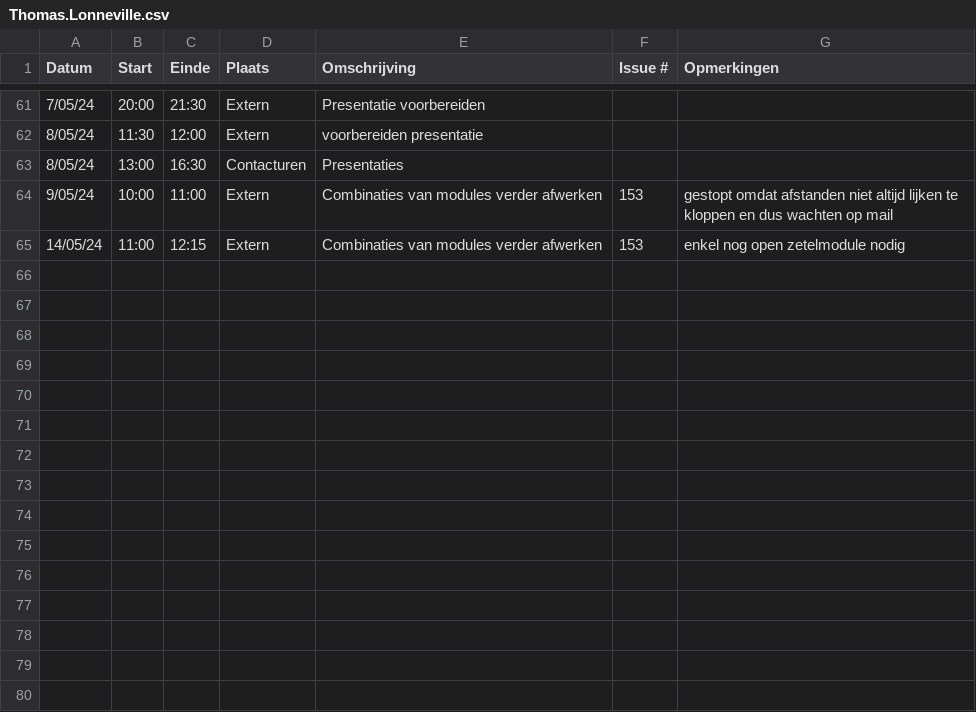
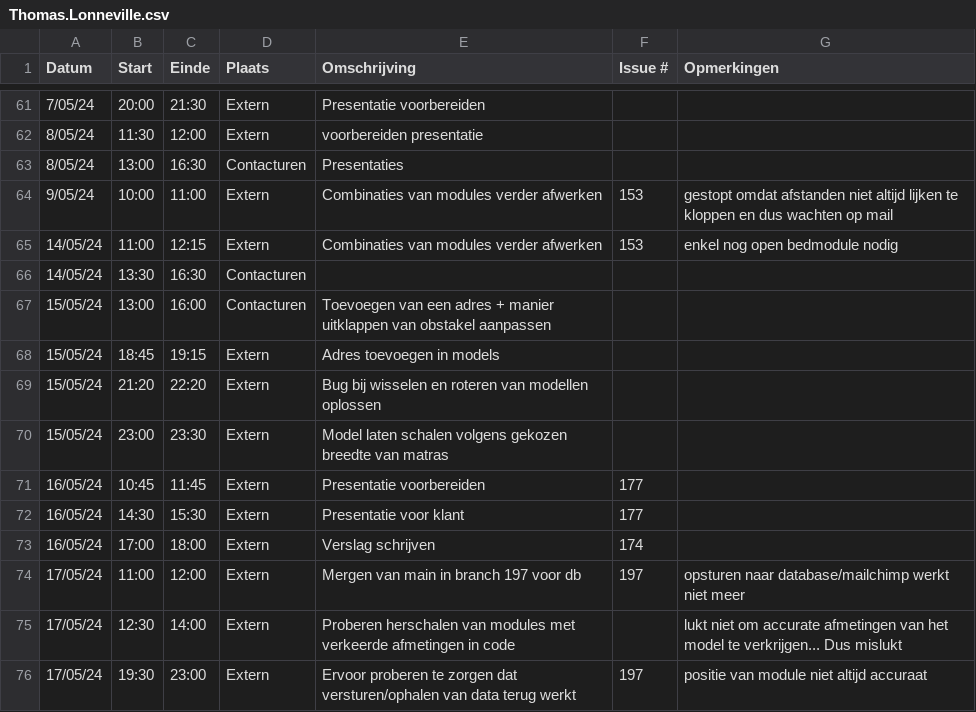
Before and after one commit to wiebe-vandendriessche/furnify, a CSV file: logboeken/Thomas.Lonneville.csv, drawn as a sheet; only a part is shown, gaps mark what is left out.

Commit message:
Update Thomas.Lonneville.csv

```diff
--- a/logboeken/Thomas.Lonneville.csv
+++ b/logboeken/Thomas.Lonneville.csv
@@ -64,2 +64,13 @@ Datum,Start,Einde,Plaats,Omschrijving,Issue #,Opmerkingen
 9/05/24, 10:00,11:00, Extern, Combinaties van modules verder afwerken,153, gestopt omdat afstanden niet altijd lijken te kloppen en dus wachten op mail
-14/05/24, 11:00,12:15, Extern, Combinaties van modules verder afwerken,153, enkel nog open zetelmodule nodig
+14/05/24, 11:00,12:15, Extern, Combinaties van modules verder afwerken,153, enkel nog open bedmodule nodig
+14/05/24, 13:30,16:30, Contacturen, ,,
+15/05/24, 13:00,16:00, Contacturen, Toevoegen van een adres + manier uitklappen van obstakel aanpassen,,
+15/05/24, 18:45, 19:15, Extern, Adres toevoegen in models, ,
+15/05/24, 21:20, 22:20, Extern, Bug bij wisselen en roteren van modellen oplossen, ,
+15/05/24, 23:00, 23:30, Extern, Model laten schalen volgens gekozen breedte van matras, ,
+16/05/24, 10:45, 11:45, Extern, Presentatie voorbereiden, 177,
+16/05/24, 14:30, 15:30, Extern, Presentatie voor klant, 177,
+16/05/24, 17:00, 18:00, Extern, Verslag schrijven, 174,
+17/05/24, 11:00, 12:00, Extern, Mergen van main in branch 197 voor db, 197, opsturen naar database/mailchimp werkt niet meer
+17/05/24, 12:30, 14:00, Extern, Proberen herschalen van modules met verkeerde afmetingen in code, , lukt niet om accurate afmetingen van het model te verkrijgen... Dus mislukt
+17/05/24, 19:30, 23:00, Extern, Ervoor proberen te zorgen dat versturen/ophalen van data terug werkt, 197, positie van module niet altijd accuraat
```
